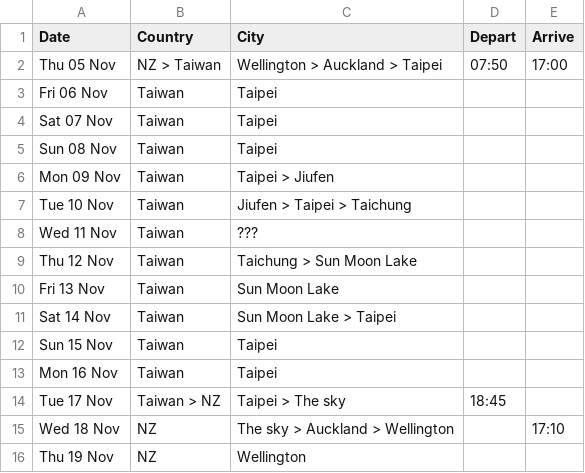
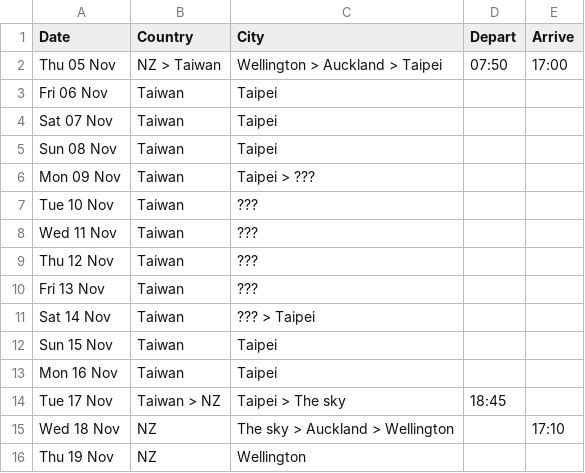
Before and after one commit to callumdigital/website-closed, a CSV file: taiwan/src/data/itinerary.csv, drawn as a sheet.

Commit message:
Modify itinerary with unknown destinations
Updated itinerary with placeholder destinations for some days.

```diff
--- a/taiwan/src/data/itinerary.csv
+++ b/taiwan/src/data/itinerary.csv
@@ -5,8 +5,8 @@ Sat 07 Nov,Taiwan,Taipei,,
 Sun 08 Nov,Taiwan,Taipei,,
-Mon 09 Nov,Taiwan,Taipei > Jiufen,,
-Tue 10 Nov,Taiwan,Jiufen > Taipei > Taichung,,
+Mon 09 Nov,Taiwan,Taipei > ???,,
+Tue 10 Nov,Taiwan,???,,
 Wed 11 Nov,Taiwan,???,,
-Thu 12 Nov,Taiwan,Taichung > Sun Moon Lake,,
-Fri 13 Nov,Taiwan,Sun Moon Lake,,
-Sat 14 Nov,Taiwan,Sun Moon Lake > Taipei,,
+Thu 12 Nov,Taiwan,???,,
+Fri 13 Nov,Taiwan,???,,
+Sat 14 Nov,Taiwan,??? > Taipei,,
 Sun 15 Nov,Taiwan,Taipei,,
```
